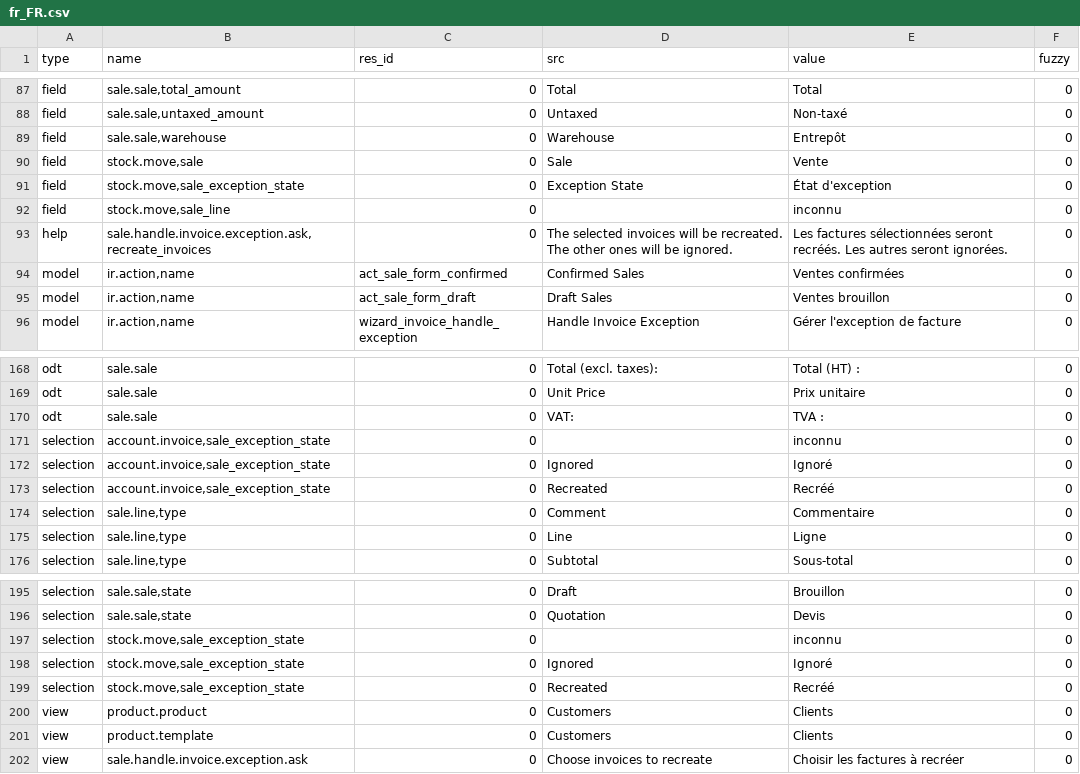
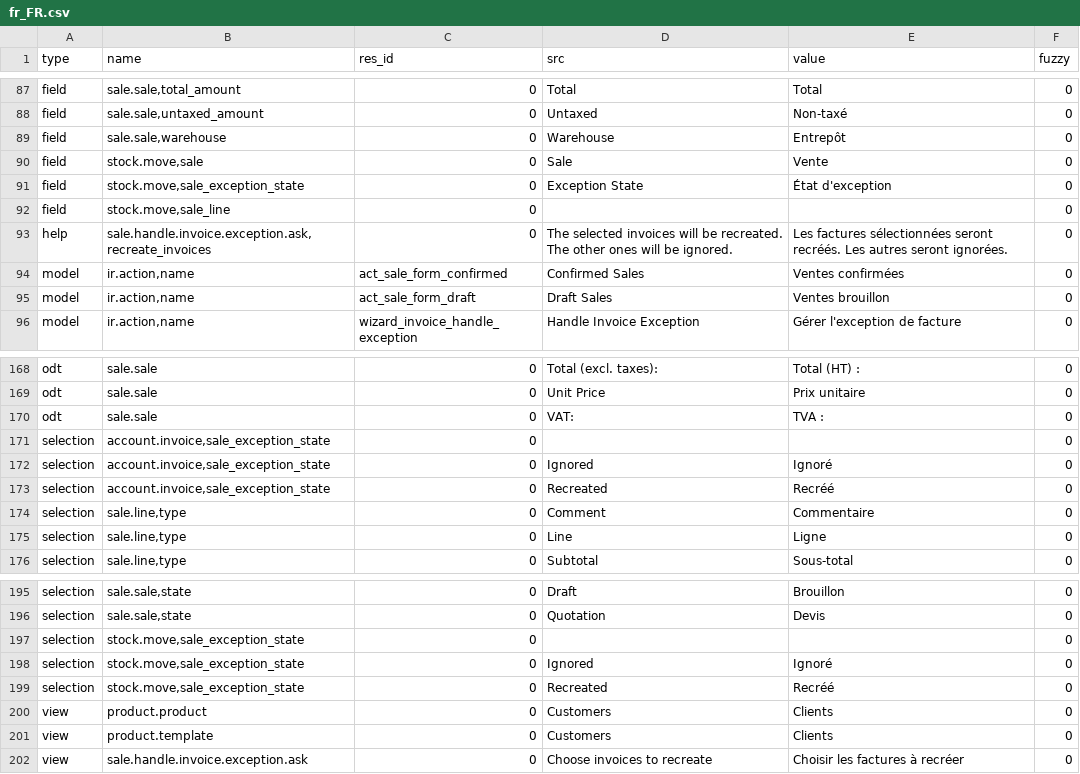
Before and after one commit to bala4901/sale, a CSV file: fr_FR.csv, drawn as a sheet; only a part is shown, gaps mark what is left out.

Commit message:
Update fr_FR

```diff
--- a/fr_FR.csv
+++ b/fr_FR.csv
@@ -91,3 +91,3 @@ field,"stock.move,sale",0,Sale,Vente,0
 field,"stock.move,sale_exception_state",0,Exception State,État d'exception,0
-field,"stock.move,sale_line",0,,inconnu,0
+field,"stock.move,sale_line",0,,,0
 help,"sale.handle.invoice.exception.ask,recreate_invoices",0,The selected invoices will be recreated. The other ones will be ignored.,Les factures sélectionnées seront recréés. Les autres seront ignorées.,0
@@ -170,3 +170,3 @@ odt,sale.sale,0,Unit Price,Prix unitaire,0
 odt,sale.sale,0,VAT:,TVA :,0
-selection,"account.invoice,sale_exception_state",0,,inconnu,0
+selection,"account.invoice,sale_exception_state",0,,,0
 selection,"account.invoice,sale_exception_state",0,Ignored,Ignoré,0
@@ -196,3 +196,3 @@ selection,"sale.sale,state",0,Draft,Brouillon,0
 selection,"sale.sale,state",0,Quotation,Devis,0
-selection,"stock.move,sale_exception_state",0,,inconnu,0
+selection,"stock.move,sale_exception_state",0,,,0
 selection,"stock.move,sale_exception_state",0,Ignored,Ignoré,0
```
